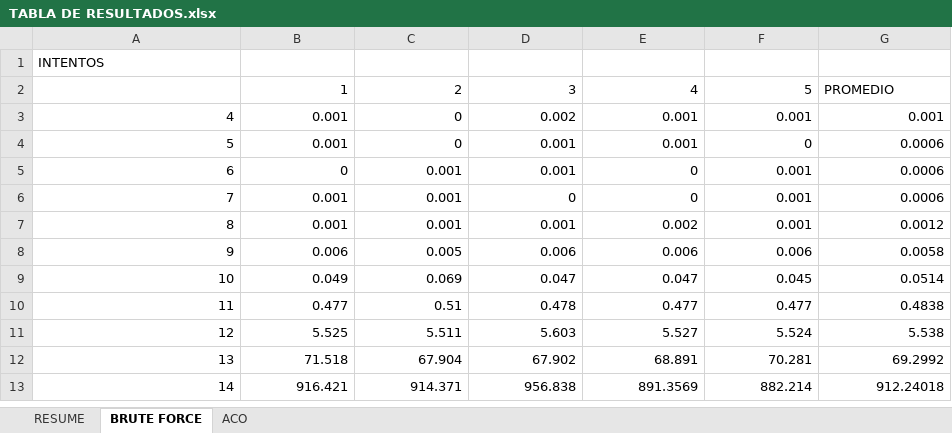
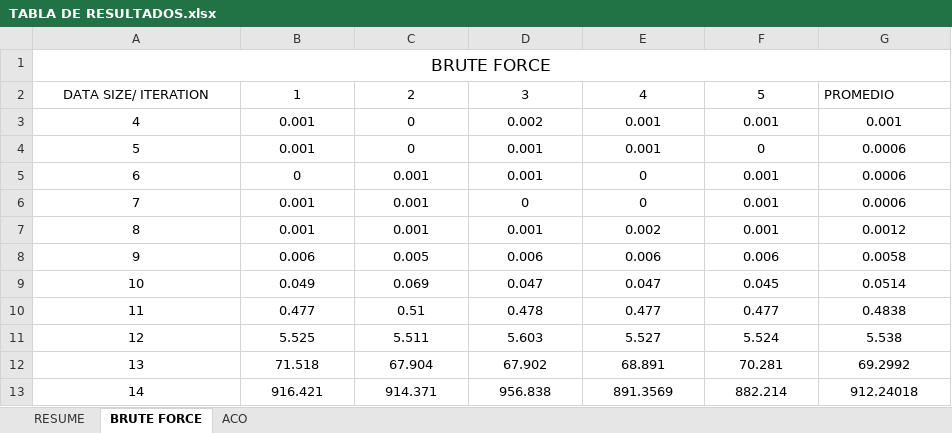
Before and after one commit to Alpha004/AyEDJAAR2023, an Excel workbook: Ejercicio_2/Results/TABLA DE RESULTADOS.xlsx, sheet BRUTE FORCE, drawn as a sheet; values as stored, in another font and other column widths than the file's, no borders; the diff names each change by its address in the sheet, - before the commit and + after, or states it on an @@ line.

```diff
--- a/Ejercicio_2/Results/TABLA DE RESULTADOS.xlsx (sheet BRUTE FORCE)
+++ b/Ejercicio_2/Results/TABLA DE RESULTADOS.xlsx (sheet BRUTE FORCE)
-A1: INTENTOS
+A1: BRUTE FORCE
@@ A1 text size: larger, alignment: left → center @@
+A1:G1 merged
-A2: (empty)
+A2: DATA SIZE/ ITERATION
-B2:F2 alignment: right
+B2:F2 alignment: center
-A3:G13 alignment: right
+A3:G13 alignment: center
```
Also changed, not shown: sheet ACO, 6 other files.
